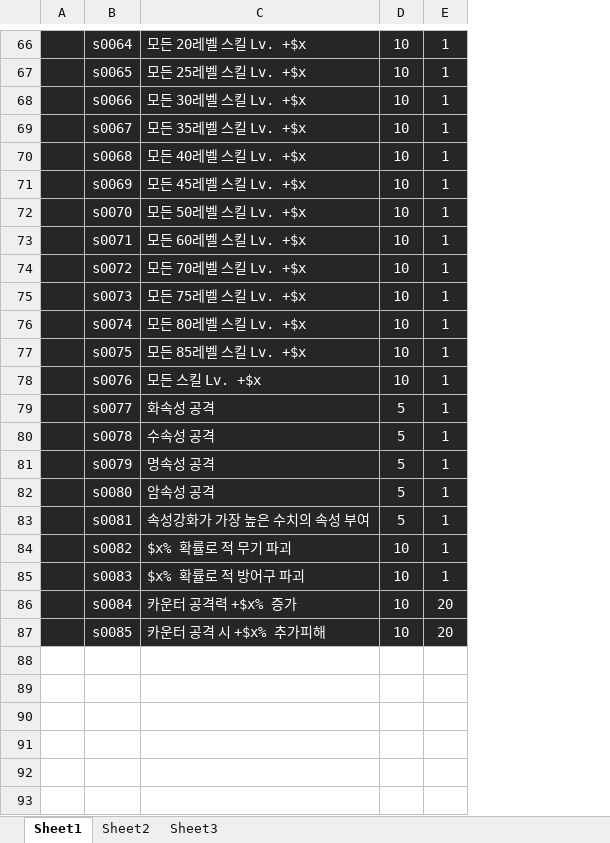
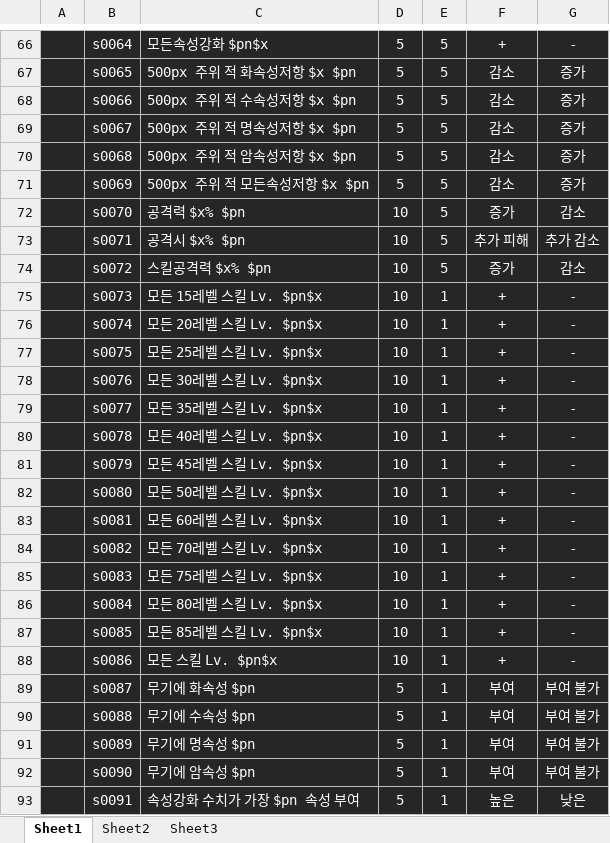
Before and after one commit to solarias/dnf, an Excel workbook: js/optionList.xlsm, sheet Sheet1, drawn as a sheet; only a part is shown, gaps mark what is left out; values as stored, in another font and other column widths than the file's, no borders; removed rows and columns are numbered as before the commit, all else as after; the diff covers the shown part only; the diff names each change by its address in the sheet, - before the commit and + after, or states it on an @@ line.

```diff
--- a/js/optionList.xlsm (sheet Sheet1)
+++ b/js/optionList.xlsm (sheet Sheet1)
-column C, rows 66-87: 모든 20레벨 스킬 Lv. +$x | 모든 25레벨 스킬 Lv. +$x | 모든 30레벨 스킬 Lv. +$x | 모든 35레벨 스킬 Lv. +$x | 모든 40레벨 스킬 Lv. +$x | 모든 45레벨 스킬 Lv. +$x | 모든 50레벨 스킬 Lv. +$x | 모든 60레벨 스킬 Lv. +$x | 모든 70레벨 스킬 Lv. +$x | 모든 75레벨 스킬 Lv. +$x | 모든 80레벨 스킬 Lv. +$x | 모든 85레벨 스킬 Lv. +$x | 모든 스킬 Lv. +$x | 화속성 공격 | 수속성 공격 | 명속성 공격 | 암속성 공격 | 속성강화가 가장 높은 수치의 속성 부여 | $x% 확률로 적 무기 파괴 | $x% 확률로 적 방어구 파괴 | 카운터 공격력 +$x% 증가 | 카운터 공격 시 +$x% 추가피해
+column C, rows 66-87: 모든속성강화 $pn$x | 500px 주위 적 화속성저항 $x $pn | 500px 주위 적 수속성저항 $x $pn | 500px 주위 적 명속성저항 $x $pn | 500px 주위 적 암속성저항 $x $pn | 500px 주위 적 모든속성저항 $x $pn | 공격력 $x% $pn | 공격시 $x% $pn | 스킬공격력 $x% $pn | 모든 15레벨 스킬 Lv. $pn$x | 모든 20레벨 스킬 Lv. $pn$x | 모든 25레벨 스킬 Lv. $pn$x | 모든 30레벨 스킬 Lv. $pn$x | 모든 35레벨 스킬 Lv. $pn$x | 모든 40레벨 스킬 Lv. $pn$x | 모든 45레벨 스킬 Lv. $pn$x | 모든 50레벨 스킬 Lv. $pn$x | 모든 60레벨 스킬 Lv. $pn$x | 모든 70레벨 스킬 Lv. $pn$x | 모든 75레벨 스킬 Lv. $pn$x | 모든 80레벨 스킬 Lv. $pn$x | 모든 85레벨 스킬 Lv. $pn$x
+column F, rows 66-87: + | 감소 | 감소 | 감소 | 감소 | 감소 | 증가 | 추가 피해 | 증가 | + | + | + | + | + | + | + | + | + | + | + | + | +
+column G, rows 66-87: - | 증가 | 증가 | 증가 | 증가 | 증가 | 감소 | 추가 감소 | 감소 | - | - | - | - | - | - | - | - | - | - | - | - | -
-D66:D71: 10
+D66:D71: 5
-E66:E74: 1
+E66:E74: 5
-D79:D83: 5
+D79:D83: 10
-E86:E87: 20
+E86:E87: 1
+row 88:  | s0086 | 모든 스킬 Lv. $pn$x | 10 | 1 | + | -
+row 89:  | s0087 | 무기에 화속성 $pn | 5 | 1 | 부여 | 부여 불가
+row 90:  | s0088 | 무기에 수속성 $pn | 5 | 1 | 부여 | 부여 불가
+row 91:  | s0089 | 무기에 명속성 $pn | 5 | 1 | 부여 | 부여 불가
+row 92:  | s0090 | 무기에 암속성 $pn | 5 | 1 | 부여 | 부여 불가
+row 93:  | s0091 | 속성강화 수치가 가장 $pn 속성 부여 | 5 | 1 | 높은 | 낮은
```
Also changed, not shown: 9 added rows and 51 edited cells elsewhere in this sheet, 2 other files.
